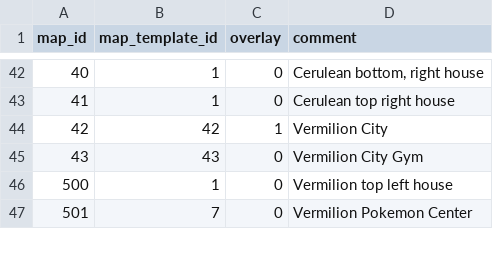
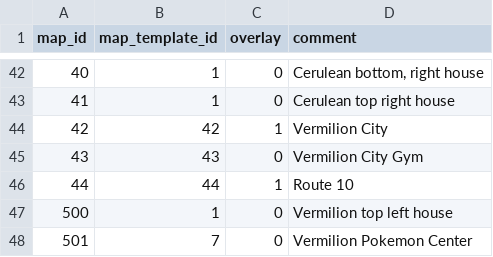
Before and after one commit to Jake-L/PokemonOceanBlue, a CSV file: src/rawdata/mapTemplate.csv, drawn as a sheet; only a part is shown, gaps mark what is left out; the diff names each change by its address in the sheet, - before the commit and + after, or states it on an @@ line.

```diff
--- a/src/rawdata/mapTemplate.csv
+++ b/src/rawdata/mapTemplate.csv
+row 46: 44 | 44 | 1 | Route 10
```
Also changed, not shown: src/rawdata/mapObjects.csv, 2 other files.
